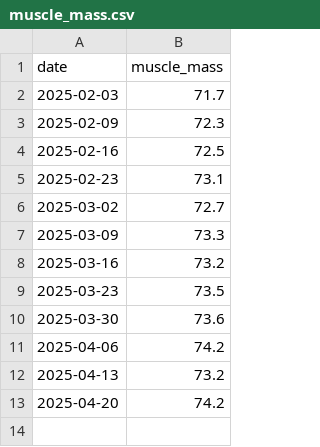
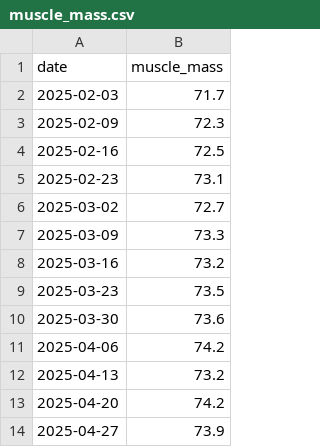
Before and after one commit to mi-cawber/body_metrics_vis, a CSV file: muscle_mass.csv, drawn as a sheet.

```diff
--- a/muscle_mass.csv
+++ b/muscle_mass.csv
@@ -13 +13,2 @@ date,muscle_mass
 2025-04-20,74.2
+2025-04-27,73.9
```
Also changed, not shown: body_fat.csv, weight.csv, 6 other files.
